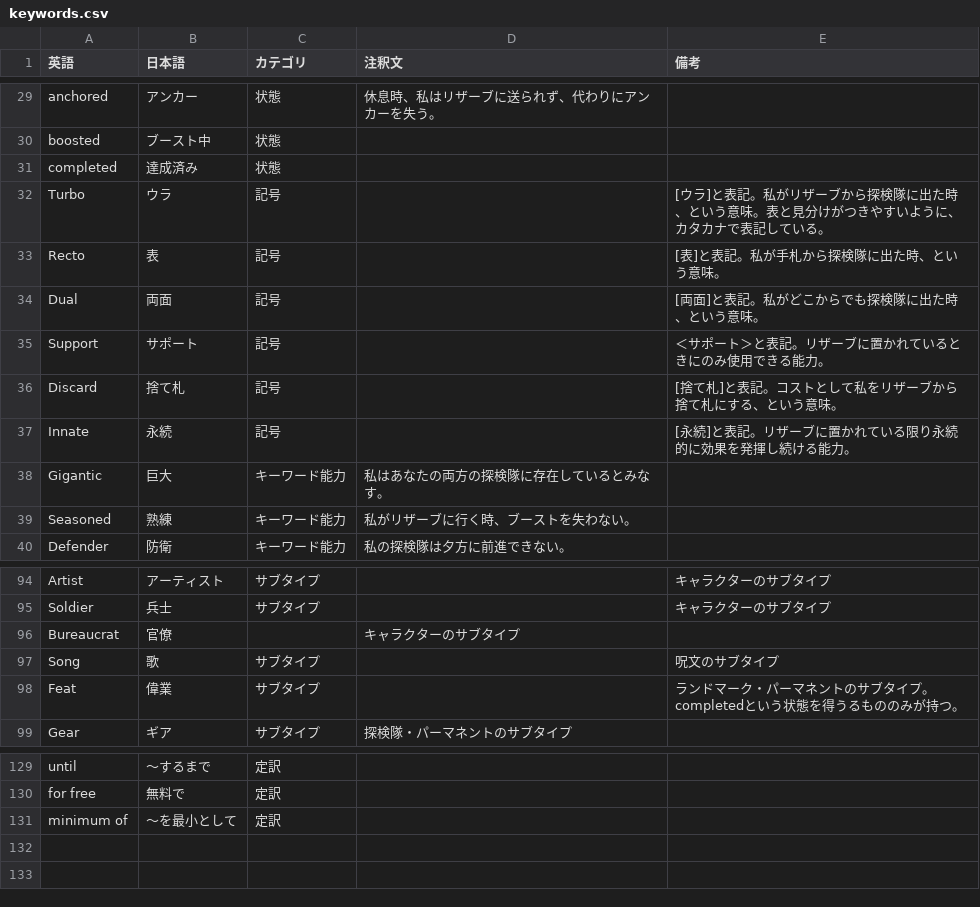
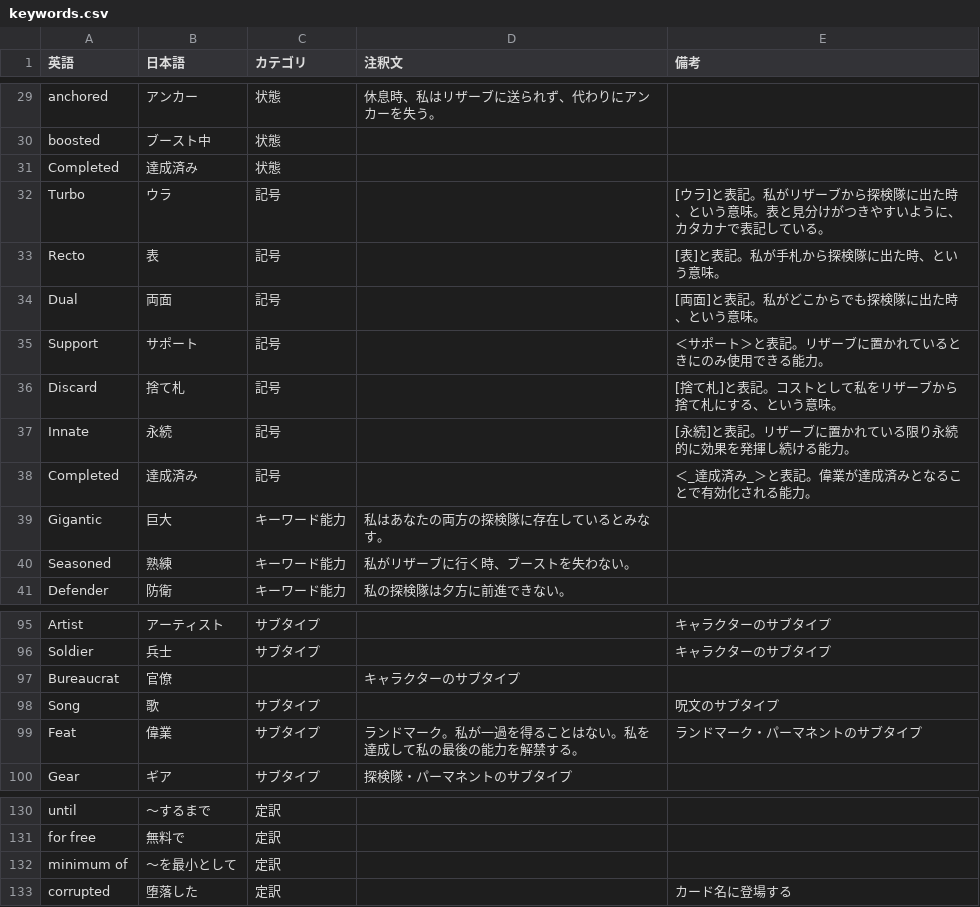
Before and after one commit to ayanone/AlteredTcgJp, a CSV file: keywords.csv, drawn as a sheet; only a part is shown, gaps mark what is left out.

```diff
--- a/keywords.csv
+++ b/keywords.csv
@@ -30,3 +30,3 @@ anchored,アンカー,状態,休息時、私はリザーブに送られず、代
 boosted,ブースト中,状態,,
-completed,達成済み,状態,,
+Completed,達成済み,状態,,
 Turbo,ウラ,記号,,[ウラ]と表記。私がリザーブから探検隊に出た時、という意味。表と見分けがつきやすいように、カタカナで表記している。
@@ -37,2 +37,3 @@ Discard,捨て札,記号,,[捨て札]と表記。コストとして私をリザ
 Innate,永続,記号,,[永続]と表記。リザーブに置かれている限り永続的に効果を発揮し続ける能力。
+Completed,達成済み,記号,,＜_達成済み_＞と表記。偉業が達成済みとなることで有効化される能力。
 Gigantic,巨大,キーワード能力,私はあなたの両方の探検隊に存在しているとみなす。,
@@ -97,3 +98,3 @@ Bureaucrat,官僚,,キャラクターのサブタイプ
 Song,歌,サブタイプ,,呪文のサブタイプ
-Feat,偉業,サブタイプ,,ランドマーク・パーマネントのサブタイプ。completedという状態を得うるもののみが持つ。
+Feat,偉業,サブタイプ,ランドマーク。私が一過を得ることはない。私を達成して私の最後の能力を解禁する。,ランドマーク・パーマネントのサブタイプ
 Gear,ギア,サブタイプ,探検隊・パーマネントのサブタイプ
@@ -131 +132,2 @@ for free,無料で,定訳,,
 minimum of,～を最小として,定訳,,
+corrupted,堕落した,定訳,,カード名に登場する
```
Also changed, not shown: 2 other files.
